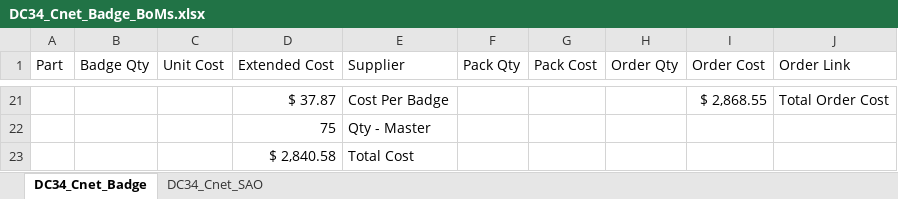
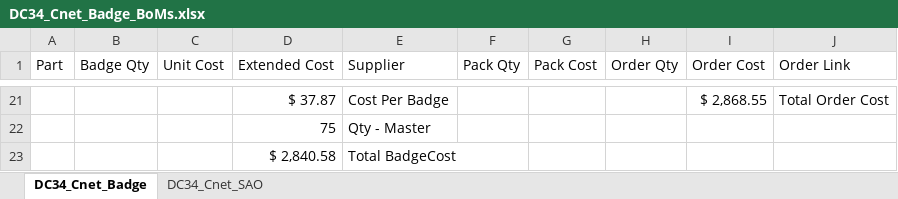
Before and after one commit to slash128v6/DC34_Cnet_Badge, an Excel workbook: Private/DC34_Cnet_Badge_BoMs.xlsx, sheet DC34_Cnet_Badge, drawn as a sheet; only a part is shown, gaps mark what is left out; values as stored, in another font and other column widths than the file's, no borders; the diff names each change by its address in the sheet, - before the commit and + after, or states it on an @@ line.

```diff
--- a/Private/DC34_Cnet_Badge_BoMs.xlsx (sheet DC34_Cnet_Badge)
+++ b/Private/DC34_Cnet_Badge_BoMs.xlsx (sheet DC34_Cnet_Badge)
-E23 (Supplier): Total Cost
+E23 (Supplier): Total BadgeCost
```
Also changed, not shown: sheet DC34_Cnet_SAO, 32 other files.
